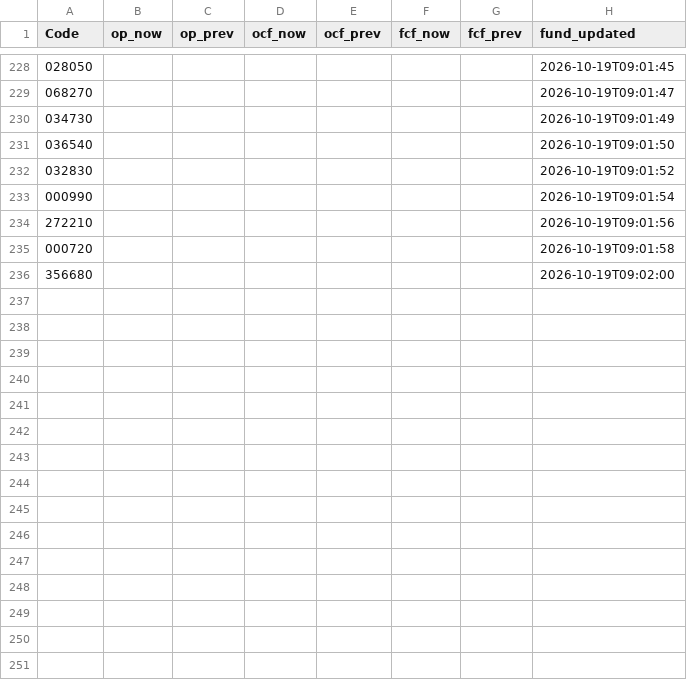
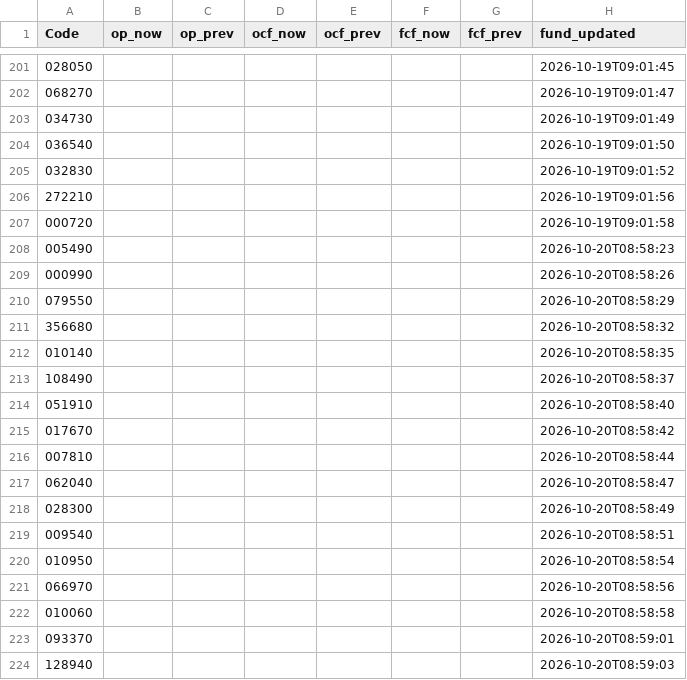
Before and after one commit to kbjkhu12-dot/stock-signal1, a CSV file: data/fundamentals.csv, drawn as a sheet; only a part is shown, gaps mark what is left out; the diff covers the shown part only.

```diff
--- a/data/fundamentals.csv
+++ b/data/fundamentals.csv
@@ -232,5 +205,20 @@ Code,op_now,op_prev,ocf_now,ocf_prev,fcf_now,fcf_prev,fund_updated
 032830,,,,,,,2026-10-19T09:01:52
-000990,,,,,,,2026-10-19T09:01:54
 272210,,,,,,,2026-10-19T09:01:56
 000720,,,,,,,2026-10-19T09:01:58
-356680,,,,,,,2026-10-19T09:02:00
+005490,,,,,,,2026-10-20T08:58:23
+000990,,,,,,,2026-10-20T08:58:26
+079550,,,,,,,2026-10-20T08:58:29
+356680,,,,,,,2026-10-20T08:58:32
+010140,,,,,,,2026-10-20T08:58:35
+108490,,,,,,,2026-10-20T08:58:37
+051910,,,,,,,2026-10-20T08:58:40
+017670,,,,,,,2026-10-20T08:58:42
+007810,,,,,,,2026-10-20T08:58:44
+062040,,,,,,,2026-10-20T08:58:47
+028300,,,,,,,2026-10-20T08:58:49
+009540,,,,,,,2026-10-20T08:58:51
+010950,,,,,,,2026-10-20T08:58:54
+066970,,,,,,,2026-10-20T08:58:56
+010060,,,,,,,2026-10-20T08:58:58
+093370,,,,,,,2026-10-20T08:59:01
+128940,,,,,,,2026-10-20T08:59:03
```
Also changed, not shown: 13 added rows and 27 removed rows elsewhere in this file, reports/latest.csv, 3 other files.
